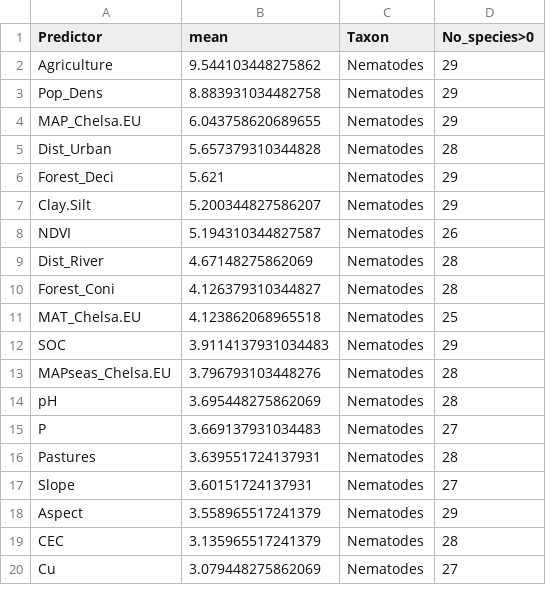
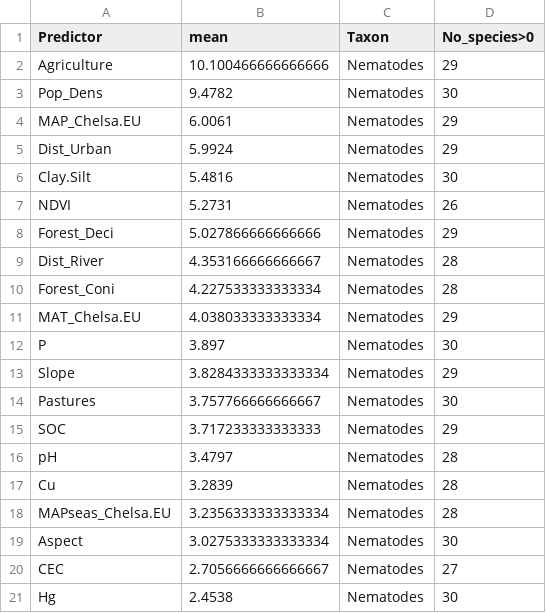
Before and after one commit to JeMaNd-r/Atlas_Portugal, a CSV file: _results/TopPredictor_MaxEnt_nematodes.csv, drawn as a sheet; only a part is shown; the diff covers the shown part only.

```diff
--- a/_results/TopPredictor_MaxEnt_nematodes.csv
+++ b/_results/TopPredictor_MaxEnt_nematodes.csv
@@ -1,20 +1,21 @@
 Predictor,mean,Taxon,No_species>0
-Agriculture,9.544103448275862,Nematodes,29
-Pop_Dens,8.883931034482758,Nematodes,29
-MAP_Chelsa.EU,6.043758620689655,Nematodes,29
-Dist_Urban,5.657379310344828,Nematodes,28
-Forest_Deci,5.621,Nematodes,29
-Clay.Silt,5.200344827586207,Nematodes,29
-NDVI,5.194310344827587,Nematodes,26
-Dist_River,4.67148275862069,Nematodes,28
-Forest_Coni,4.126379310344827,Nematodes,28
-MAT_Chelsa.EU,4.123862068965518,Nematodes,25
-SOC,3.9114137931034483,Nematodes,29
-MAPseas_Chelsa.EU,3.796793103448276,Nematodes,28
-pH,3.695448275862069,Nematodes,28
-P,3.669137931034483,Nematodes,27
-Pastures,3.639551724137931,Nematodes,28
-Slope,3.60151724137931,Nematodes,27
-Aspect,3.558965517241379,Nematodes,29
-CEC,3.135965517241379,Nematodes,28
-Cu,3.079448275862069,Nematodes,27
+Agriculture,10.100466666666666,Nematodes,29
+Pop_Dens,9.4782,Nematodes,30
+MAP_Chelsa.EU,6.0061,Nematodes,29
+Dist_Urban,5.9924,Nematodes,29
+Clay.Silt,5.4816,Nematodes,30
+NDVI,5.2731,Nematodes,26
+Forest_Deci,5.027866666666666,Nematodes,29
+Dist_River,4.353166666666667,Nematodes,28
+Forest_Coni,4.227533333333334,Nematodes,28
+MAT_Chelsa.EU,4.038033333333334,Nematodes,29
+P,3.897,Nematodes,30
+Slope,3.8284333333333334,Nematodes,29
+Pastures,3.757766666666667,Nematodes,30
+SOC,3.717233333333333,Nematodes,29
+pH,3.4797,Nematodes,28
+Cu,3.2839,Nematodes,28
+MAPseas_Chelsa.EU,3.2356333333333334,Nematodes,28
+Aspect,3.0275333333333334,Nematodes,30
+CEC,2.7056666666666667,Nematodes,27
+Hg,2.4538,Nematodes,30
```
Also changed, not shown: 1 removed row and 6 edited cells elsewhere in this file, _intermediates/Occurrence_raw_nematodes.csv, _results/Variable_importance_MaxEnt_nematodes.csv, 1 other file.
